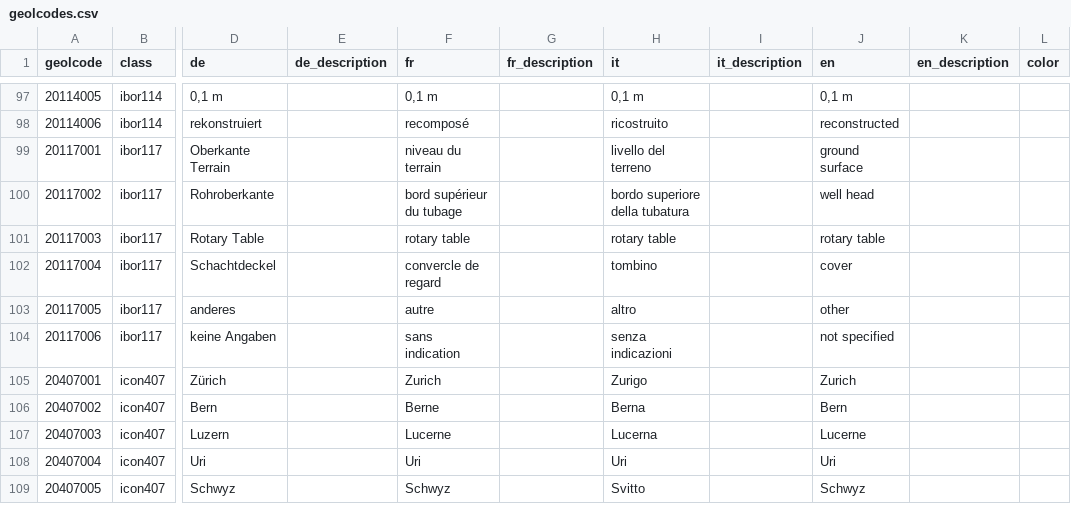
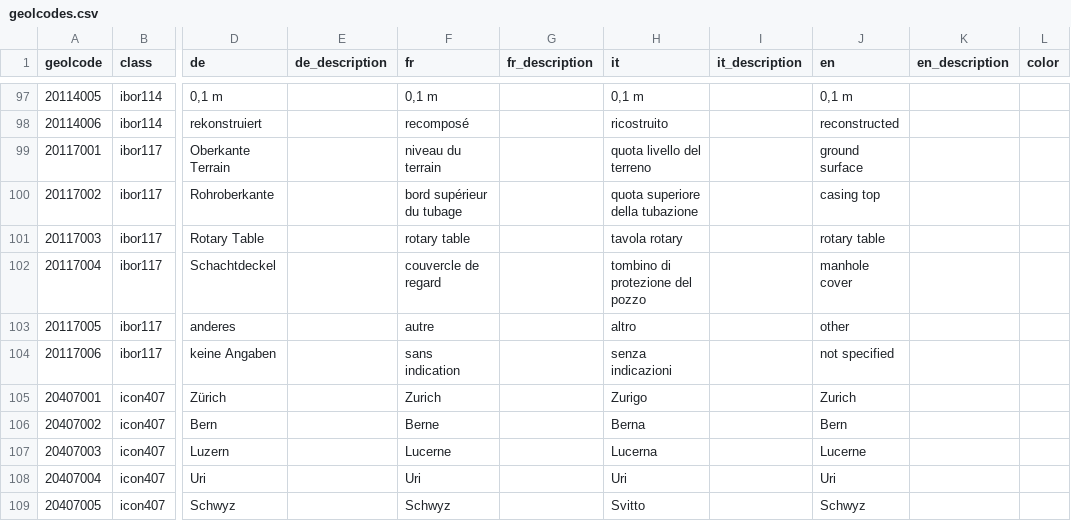
Before and after one commit to ist-supsi/doc-bdms, a CSV file: i18n/geolcodes.csv, drawn as a sheet; only a part is shown, gaps mark what is left out; the diff names each change by its address in the sheet, - before the commit and + after, or states it on an @@ line.

Commit message:
📝  Traslation corrections

```diff
--- a/i18n/geolcodes.csv
+++ b/i18n/geolcodes.csv
-H99 (it): livello del terreno
+H99 (it): quota livello del terreno
-H100 (it): bordo superiore della tubatura
+H100 (it): quota superiore della tubazione
-J100 (en): well head
+J100 (en): casing top
-H101 (it): rotary table
+H101 (it): tavola rotary
-F102 (fr): convercle de regard
+F102 (fr): couvercle de regard
-H102 (it): tombino
+H102 (it): tombino di protezione del pozzo
-J102 (en): cover
+J102 (en): manhole cover
```
